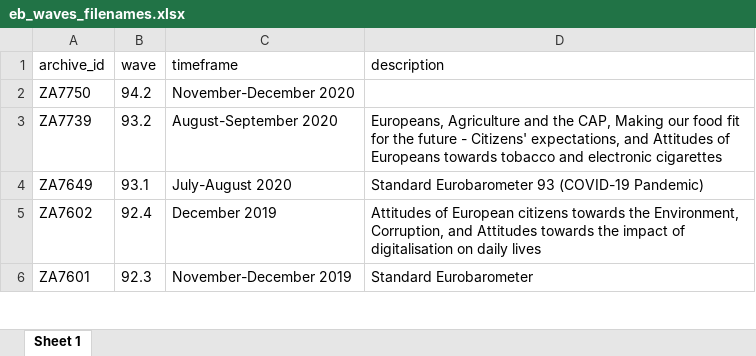
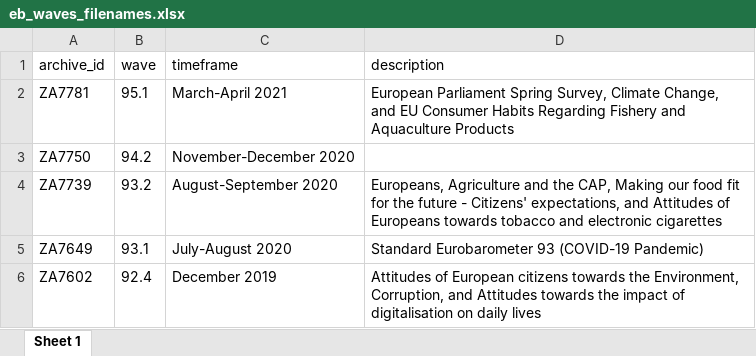
Before and after one commit to mkolczynska/harmonization-toolbox, an Excel workbook: survey-metadata/eb_waves_filenames.xlsx, sheet Sheet 1, drawn as a sheet; only a part is shown; the shorter side is filled out with more unchanged rows; values as stored, in another font and other column widths than the file's, no borders; the diff names each change by its address in the sheet, - before the commit and + after, or states it on an @@ line.

Commit message:
updates survey metadata with EB/95.1 (Mar-Apr 2021)

```diff
--- a/survey-metadata/eb_waves_filenames.xlsx (sheet Sheet 1)
+++ b/survey-metadata/eb_waves_filenames.xlsx (sheet Sheet 1)
+row 2: ZA7781 | 95.1 | March-April 2021 | European Parliament Spring Survey, Climate Change, and EU Consumer Habits Regarding Fishery and Aquaculture Products
```
Also changed, not shown: 5 other files.
